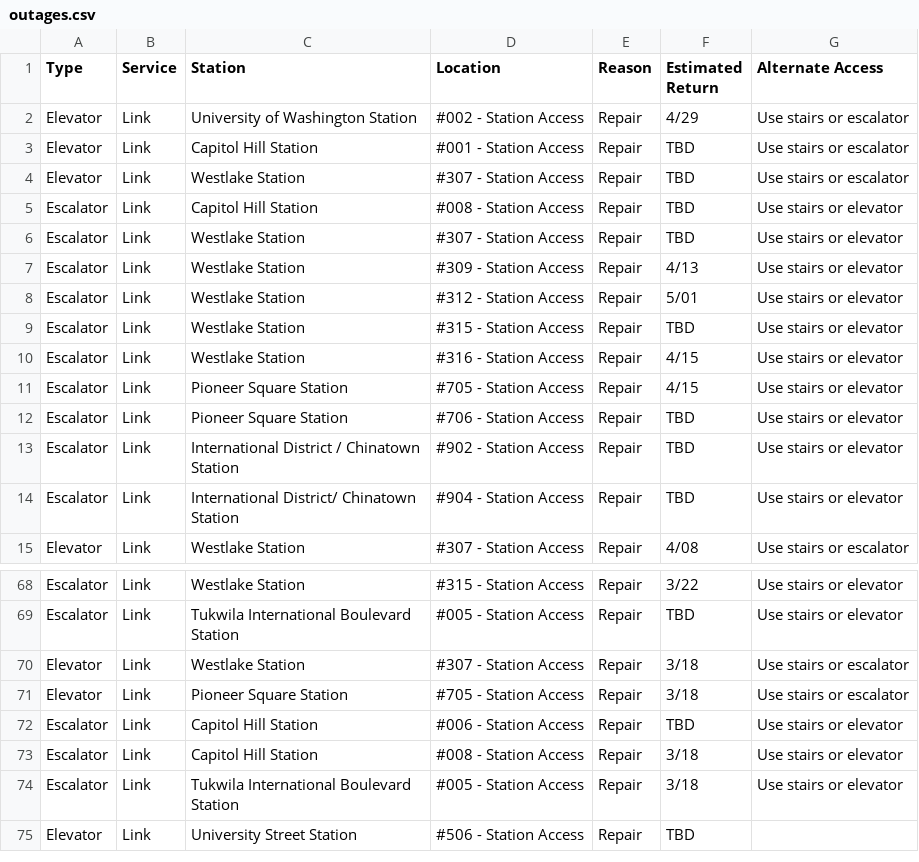
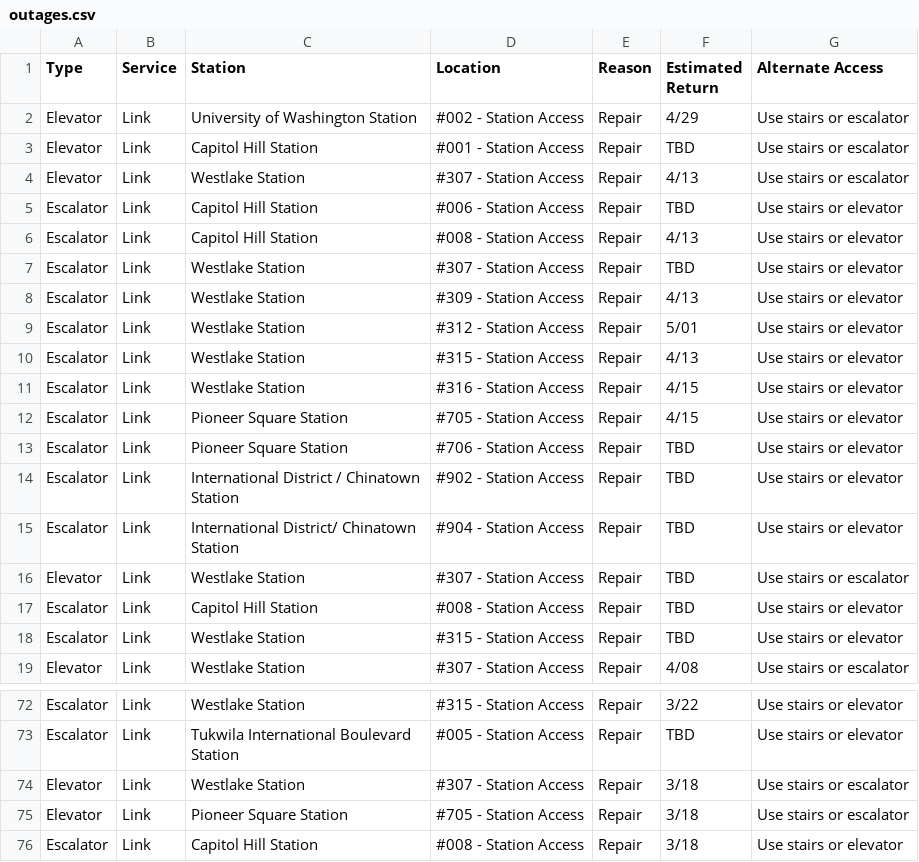
Before and after one commit to sllvn/seattle-escalators, a CSV file: data/outages.csv, drawn as a sheet; only a part is shown, gaps mark what is left out; the shorter side is filled out with more unchanged rows.

```diff
--- a/data/outages.csv
+++ b/data/outages.csv
@@ -3,4 +3,5 @@
 "Elevator","Link","Capitol Hill Station","#001 - Station Access","Repair","TBD","Use stairs or escalator"
-"Elevator","Link","Westlake Station","#307 - Station Access","Repair","TBD","Use stairs or escalator"
-"Escalator","Link","Capitol Hill Station","#008 - Station Access","Repair","TBD","Use stairs or elevator"
+"Elevator","Link","Westlake Station","#307 - Station Access","Repair","4/13","Use stairs or escalator"
+"Escalator","Link","Capitol Hill Station","#006 - Station Access","Repair","TBD","Use stairs or elevator"
+"Escalator","Link","Capitol Hill Station","#008 - Station Access","Repair","4/13","Use stairs or elevator"
 "Escalator","Link","Westlake Station","#307 - Station Access","Repair","TBD","Use stairs or elevator"
@@ -8,3 +9,3 @@
 "Escalator","Link","Westlake Station","#312 - Station Access","Repair","5/01","Use stairs or elevator"
-"Escalator","Link","Westlake Station","#315 - Station Access","Repair","TBD","Use stairs or elevator"
+"Escalator","Link","Westlake Station","#315 - Station Access","Repair","4/13","Use stairs or elevator"
 "Escalator","Link","Westlake Station","#316 - Station Access","Repair","4/15","Use stairs or elevator"
@@ -14,2 +15,5 @@
 "Escalator","Link","International District/ Chinatown Station","#904 - Station Access","Repair","TBD","Use stairs or elevator"
+"Elevator","Link","Westlake Station","#307 - Station Access","Repair","TBD","Use stairs or escalator"
+"Escalator","Link","Capitol Hill Station","#008 - Station Access","Repair","TBD","Use stairs or elevator"
+"Escalator","Link","Westlake Station","#315 - Station Access","Repair","TBD","Use stairs or elevator"
 "Elevator","Link","Westlake Station","#307 - Station Access","Repair","4/08","Use stairs or escalator"
@@ -71,3 +75,2 @@
 "Elevator","Link","Pioneer Square Station","#705 - Station Access","Repair","3/18","Use stairs or escalator"
-"Escalator","Link","Capitol Hill Station","#006 - Station Access","Repair","TBD","Use stairs or elevator"
 "Escalator","Link","Capitol Hill Station","#008 - Station Access","Repair","3/18","Use stairs or elevator"
```
